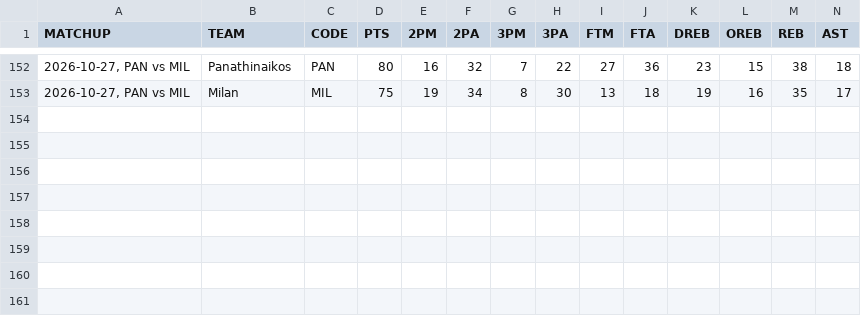
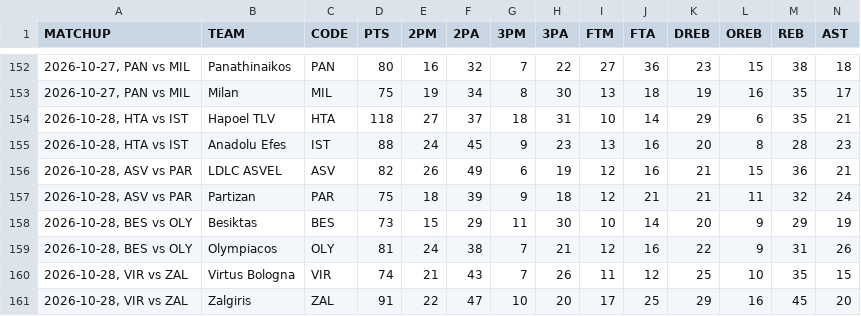
Before and after one commit to filippospol/R-bball-projects, a CSV file: bball-stats/data/EL-teams.csv, drawn as a sheet; only a part is shown, gaps mark what is left out; rows hold the shown columns only; the diff names each change by its address in the sheet, - before the commit and + after, or states it on an @@ line.

```diff
--- a/bball-stats/data/EL-teams.csv
+++ b/bball-stats/data/EL-teams.csv
+row 154: 2026-10-28, HTA vs IST | Hapoel TLV | HTA | 118 | 27 | 37 | 18 | 31 | 10 | 14 | 29 | 6 | 35 | 21
+row 155: 2026-10-28, HTA vs IST | Anadolu Efes | IST | 88 | 24 | 45 | 9 | 23 | 13 | 16 | 20 | 8 | 28 | 23
+row 156: 2026-10-28, ASV vs PAR | LDLC ASVEL | ASV | 82 | 26 | 49 | 6 | 19 | 12 | 16 | 21 | 15 | 36 | 21
+row 157: 2026-10-28, ASV vs PAR | Partizan | PAR | 75 | 18 | 39 | 9 | 18 | 12 | 21 | 21 | 11 | 32 | 24
+row 158: 2026-10-28, BES vs OLY | Besiktas | BES | 73 | 15 | 29 | 11 | 30 | 10 | 14 | 20 | 9 | 29 | 19
+row 159: 2026-10-28, BES vs OLY | Olympiacos | OLY | 81 | 24 | 38 | 7 | 21 | 12 | 16 | 22 | 9 | 31 | 26
+row 160: 2026-10-28, VIR vs ZAL | Virtus Bologna | VIR | 74 | 21 | 43 | 7 | 26 | 11 | 12 | 25 | 10 | 35 | 15
+row 161: 2026-10-28, VIR vs ZAL | Zalgiris | ZAL | 91 | 22 | 47 | 10 | 20 | 17 | 25 | 29 | 16 | 45 | 20
```
Also changed, not shown: bball-stats/data/EC-teams.csv, 3 other files.
